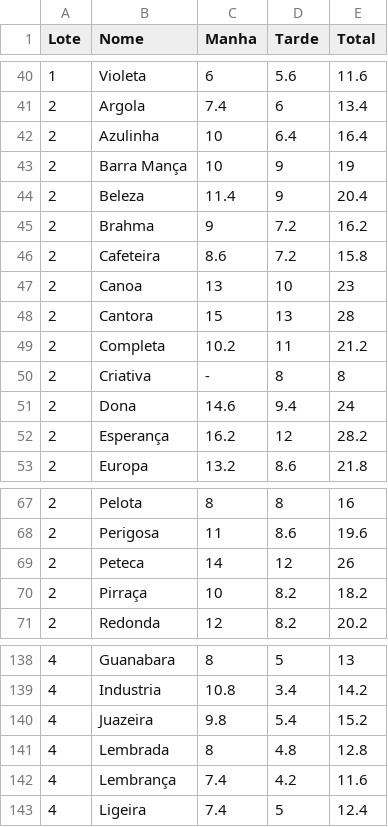
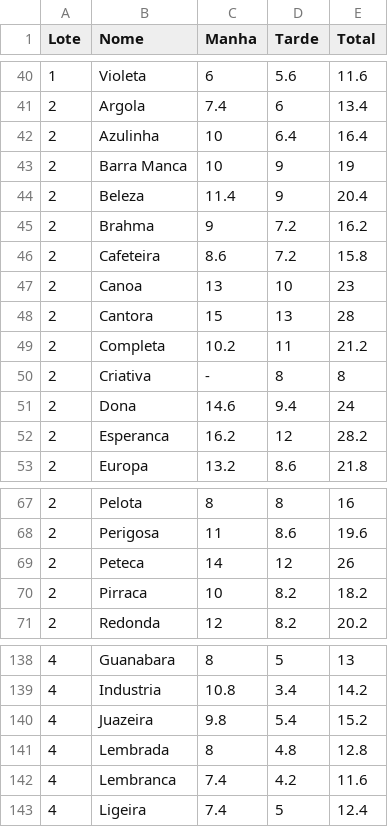
Before and after one commit to PachecoAraujo/PATD_Cedro, a CSV file: Producao_Leite_20200814.csv, drawn as a sheet; only a part is shown, gaps mark what is left out; the diff names each change by its address in the sheet, - before the commit and + after, or states it on an @@ line.

Commit message:
Add files via upload

```diff
--- a/Producao_Leite_20200814.csv
+++ b/Producao_Leite_20200814.csv
-B43 (Nome): Barra Mança
+B43 (Nome): Barra Manca
-B52 (Nome): Esperança
+B52 (Nome): Esperanca
-B70 (Nome): Pirraça
+B70 (Nome): Pirraca
-B142 (Nome): Lembrança
+B142 (Nome): Lembranca
```
